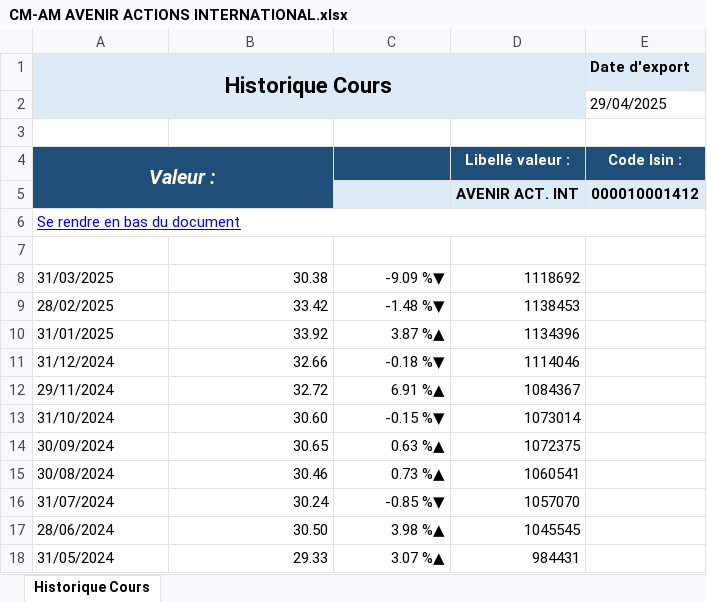
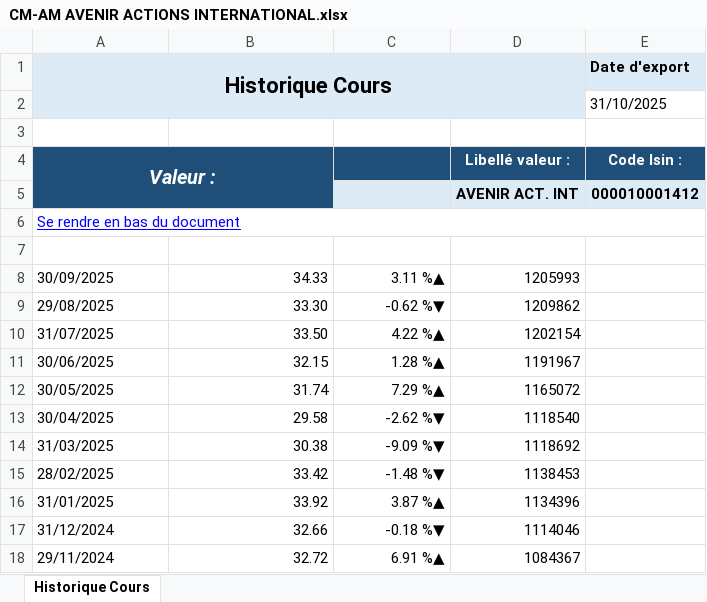
Before and after one commit to Marcondiro/plan-epargne-entreprise-analysis, an Excel workbook: data/CM-AM AVENIR ACTIONS INTERNATIONAL.xlsx, sheet Historique Cours, drawn as a sheet; only a part is shown; the shorter side is filled out with more unchanged rows; values as stored, in another font and other column widths than the file's, no borders; table styles not drawn; the diff names each change by its address in the sheet, - before the commit and + after, or states it on an @@ line.

Commit message:
Update data

```diff
--- a/data/CM-AM AVENIR ACTIONS INTERNATIONAL.xlsx (sheet Historique Cours)
+++ b/data/CM-AM AVENIR ACTIONS INTERNATIONAL.xlsx (sheet Historique Cours)
-E2 (Code Isin :): 29/04/2025
+E2 (Code Isin :): 31/10/2025
+row 8: 30/09/2025 | 34.33 | 3.11 %▲ | 1205993
+row 9: 29/08/2025 | 33.30 | -0.62 %▼ | 1209862
+row 10: 31/07/2025 | 33.50 | 4.22 %▲ | 1202154
+row 11: 30/06/2025 | 32.15 | 1.28 %▲ | 1191967
+row 12: 30/05/2025 | 31.74 | 7.29 %▲ | 1165072
+row 13: 30/04/2025 | 29.58 | -2.62 %▼ | 1118540
```
Also changed, not shown: data/CM-AM AVENIR ACTIONS FRANCE.xlsx, data/CM-AM AVENIR DYNAMIQUE.xlsx, 8 other files.
